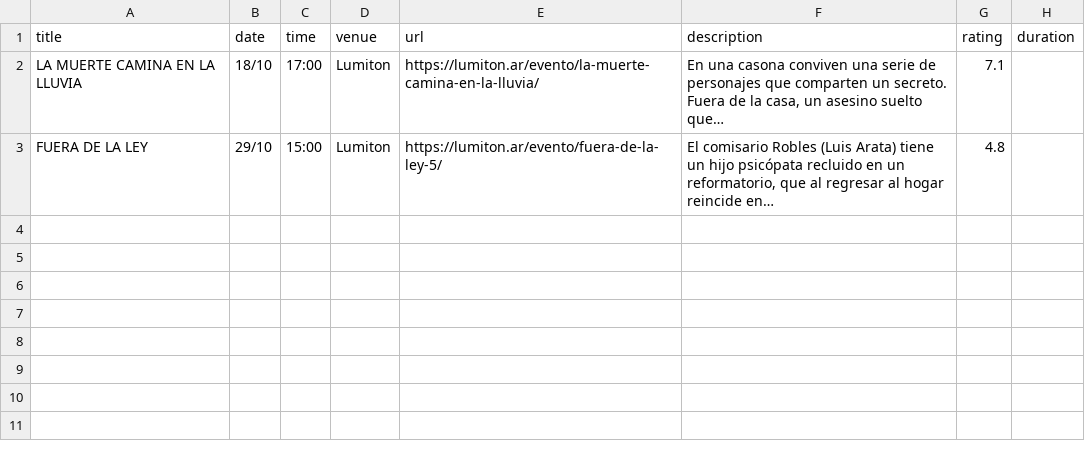
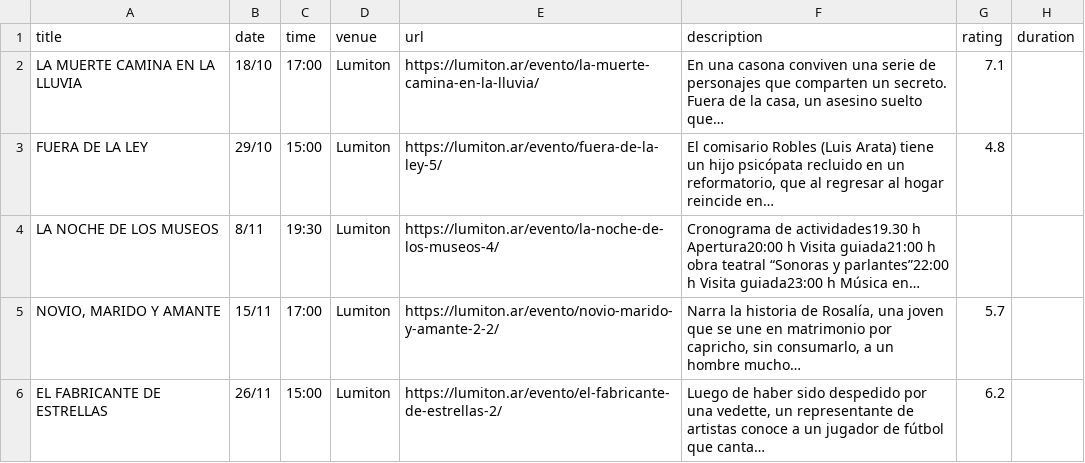
Before and after one commit to j-e-d/agenda-lumiton, a CSV file: data/lumiton.csv, drawn as a sheet; the diff names each change by its address in the sheet, - before the commit and + after, or states it on an @@ line.

```diff
--- a/data/lumiton.csv
+++ b/data/lumiton.csv
+row 4: LA NOCHE DE LOS MUSEOS | 8/11 | 19:30 | Lumiton | https://lumiton.ar/evento/la-noche-de-los-museos-4/ | Cronograma de actividades19.30 h Apertura20:00 h Visita guiada21:00 h obra teatral “Sonoras y parlantes”22:00 h Visita guiada23:00 h Música en…
+row 5: NOVIO, MARIDO Y AMANTE | 15/11 | 17:00 | Lumiton | https://lumiton.ar/evento/novio-marido-y-amante-2-2/ | Narra la historia de Rosalía, una joven que se une en matrimonio por capricho, sin consumarlo, a un hombre mucho… | 5.7
+row 6: EL FABRICANTE DE ESTRELLAS | 26/11 | 15:00 | Lumiton | https://lumiton.ar/evento/el-fabricante-de-estrellas-2/ | Luego de haber sido despedido por una vedette, un representante de artistas conoce a un jugador de fútbol que canta… | 6.2
```
Also changed, not shown: data/centro_cultural_munro.csv, 8 other files.
